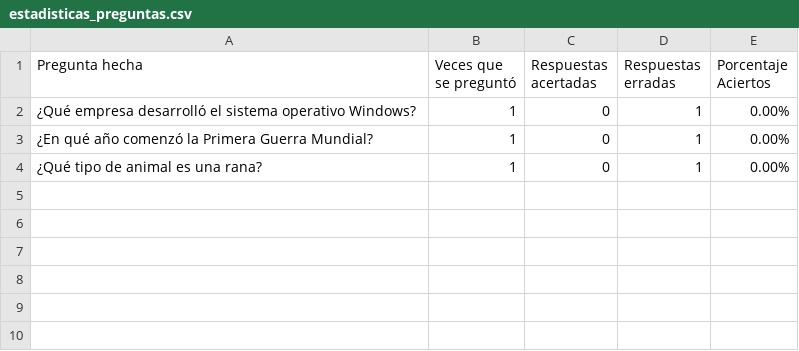
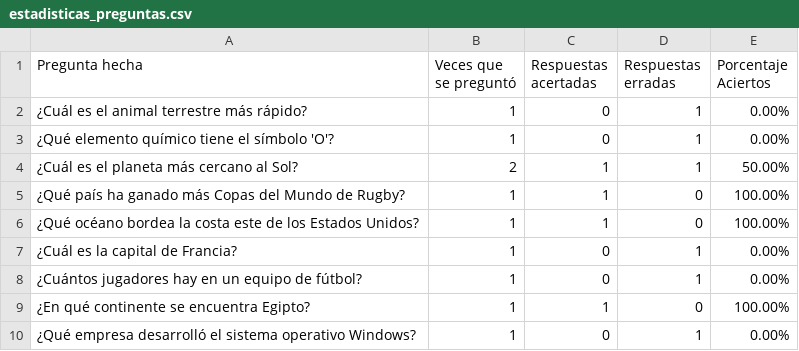
Before and after one commit to LautaroMoro/Mila-Napo, a CSV file: estadisticas_preguntas.csv, drawn as a sheet.

```diff
--- a/estadisticas_preguntas.csv
+++ b/estadisticas_preguntas.csv
@@ -1,4 +1,10 @@
 Pregunta hecha,Veces que se preguntó,Respuestas acertadas,Respuestas erradas,Porcentaje Aciertos
+¿Cuál es el animal terrestre más rápido?,1,0,1,0.00%
+¿Qué elemento químico tiene el símbolo 'O'?,1,0,1,0.00%
+¿Cuál es el planeta más cercano al Sol?,2,1,1,50.00%
+¿Qué país ha ganado más Copas del Mundo de Rugby?,1,1,0,100.00%
+¿Qué océano bordea la costa este de los Estados Unidos?,1,1,0,100.00%
+¿Cuál es la capital de Francia?,1,0,1,0.00%
+¿Cuántos jugadores hay en un equipo de fútbol?,1,0,1,0.00%
+¿En qué continente se encuentra Egipto?,1,1,0,100.00%
 ¿Qué empresa desarrolló el sistema operativo Windows?,1,0,1,0.00%
-¿En qué año comenzó la Primera Guerra Mundial?,1,0,1,0.00%
-¿Qué tipo de animal es una rana?,1,0,1,0.00%
```
Also changed, not shown: ranking.csv, 1 other file.
